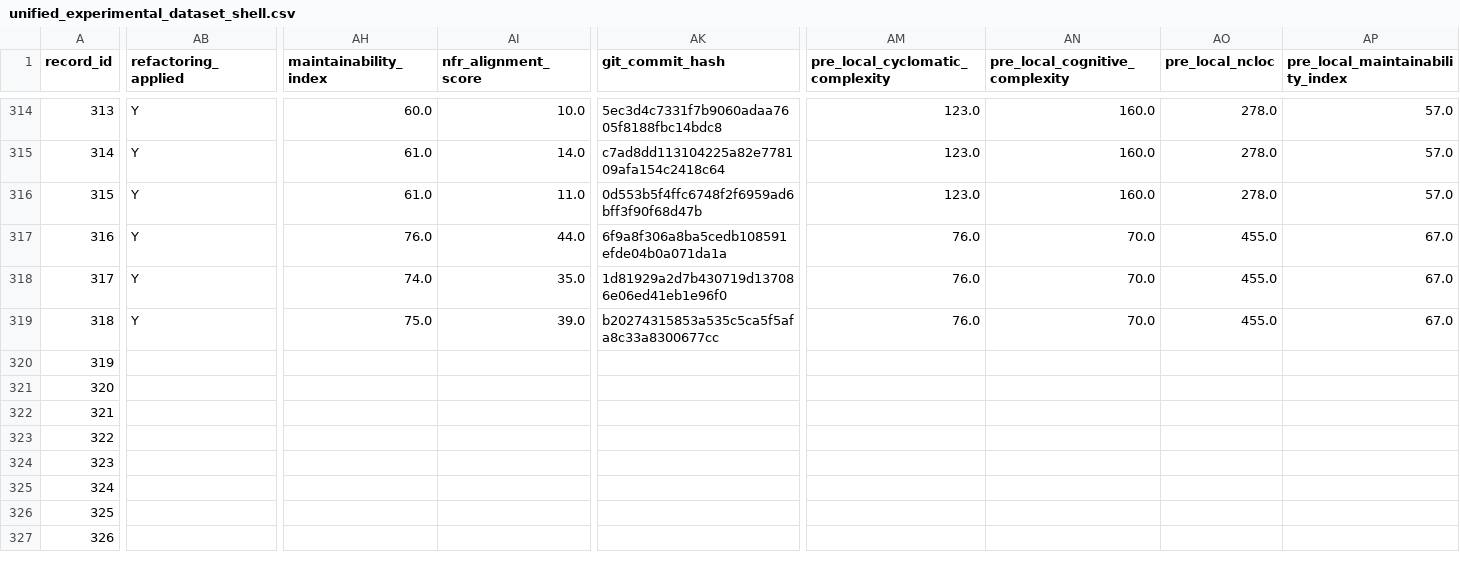
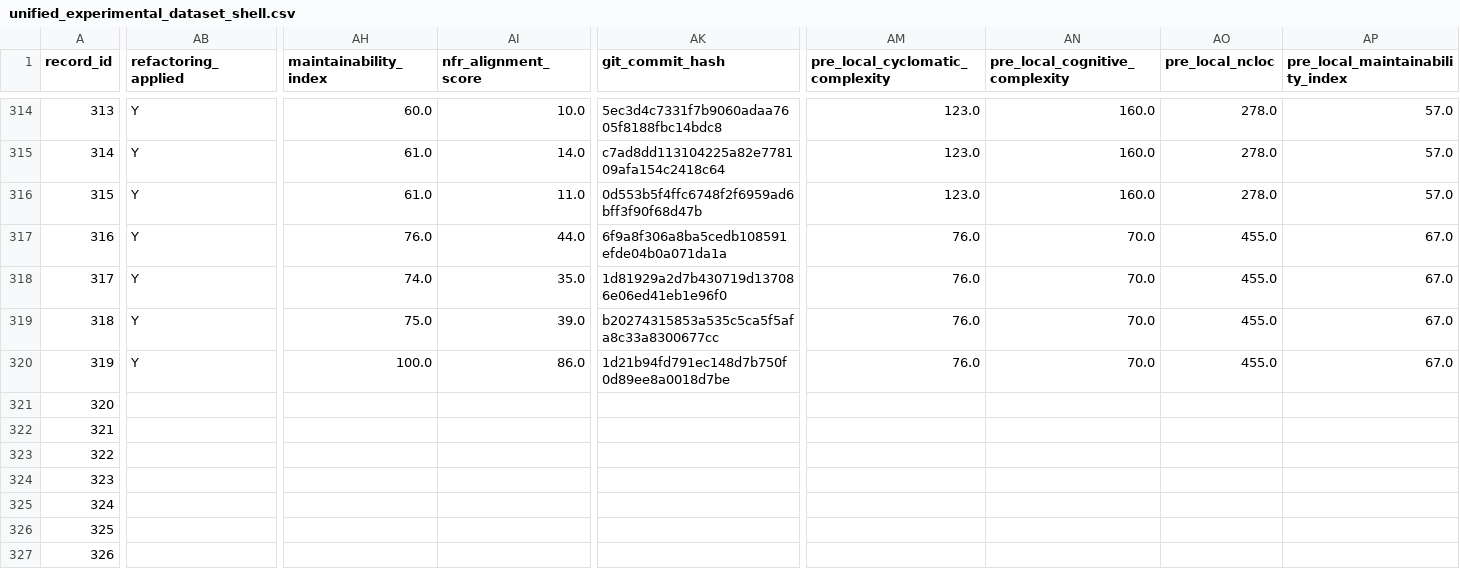
Before and after one commit to dhillii/reducing-technical-debt-praxis-experiment, a CSV file: data/unified_experimental_dataset_shell.csv, drawn as a sheet; only a part is shown, gaps mark what is left out; the diff covers the shown part only; the diff names each change by its address in the sheet, - before the commit and + after, or states it on an @@ line.

Commit message:
File 0037 | Ghost | nfr_enriched | Run 2
Commit metadata (YAML-style header):
---
record_id: 320
file_id: 37
project_name: Ghost
file_name: spam-prevention.js
condition: nfr_enriched
run_number: 2
llm_model: claude-sonnet-4-6
llm_temperature: 0.0
prompt_tokens: 5678
completion_tokens: 8133
total_tokens: 13811
timestamp: 2026-03-23T22:46:33.527990Z
---

Refactored code for spam-prevention.js addressing SonarCloud issues.
Pre-refactoring CC: 94

Code path: conditions/nfr_enriched/file_0037/run_2.js

```diff
--- a/data/unified_experimental_dataset_shell.csv
+++ b/data/unified_experimental_dataset_shell.csv
-AB320 (refactoring_applied): (empty)
+AB320 (refactoring_applied): Y
-AH320 (maintainability_index): (empty)
+AH320 (maintainability_index): 100.0
-AI320 (nfr_alignment_score): (empty)
+AI320 (nfr_alignment_score): 86.0
-AK320 (git_commit_hash): (empty)
+AK320 (git_commit_hash): 1d21b94fd791ec148d7b750f0d89ee8a0018d7be
-AM320 (pre_local_cyclomatic_complexity): (empty)
+AM320 (pre_local_cyclomatic_complexity): 76.0
-AN320 (pre_local_cognitive_complexity): (empty)
+AN320 (pre_local_cognitive_complexity): 70.0
-AO320 (pre_local_ncloc): (empty)
+AO320 (pre_local_ncloc): 455.0
-AP320 (pre_local_maintainability_index): (empty)
+AP320 (pre_local_maintainability_index): 67.0
```
Also changed, not shown: 8 edited cells elsewhere in this file, 1 other file.
